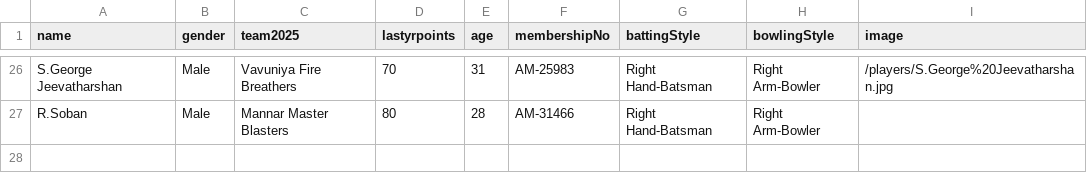
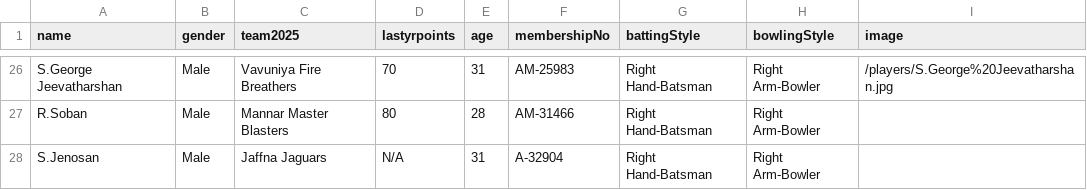
Before and after one commit to dilaxsaswaran-2023/auction-nepl-2026, a CSV file: public/data/male-below-100-points.csv, drawn as a sheet; only a part is shown, gaps mark what is left out.

```diff
--- a/public/data/male-below-100-points.csv
+++ b/public/data/male-below-100-points.csv
@@ -27 +27,2 @@ S.George Jeevatharshan,Male,Vavuniya Fire Breathers,70,31,AM-25983,Right Hand-Ba
 R.Soban,Male,Mannar Master Blasters,80,28,AM-31466,Right Hand-Batsman,Right Arm-Bowler,
+S.Jenosan,Male,Jaffna Jaguars,N/A,31,A-32904,Right Hand-Batsman,Right Arm-Bowler,
```
Also changed, not shown: public/data/male-100-plus-points.csv, public/data/new-male-players.csv, 17 other files.
